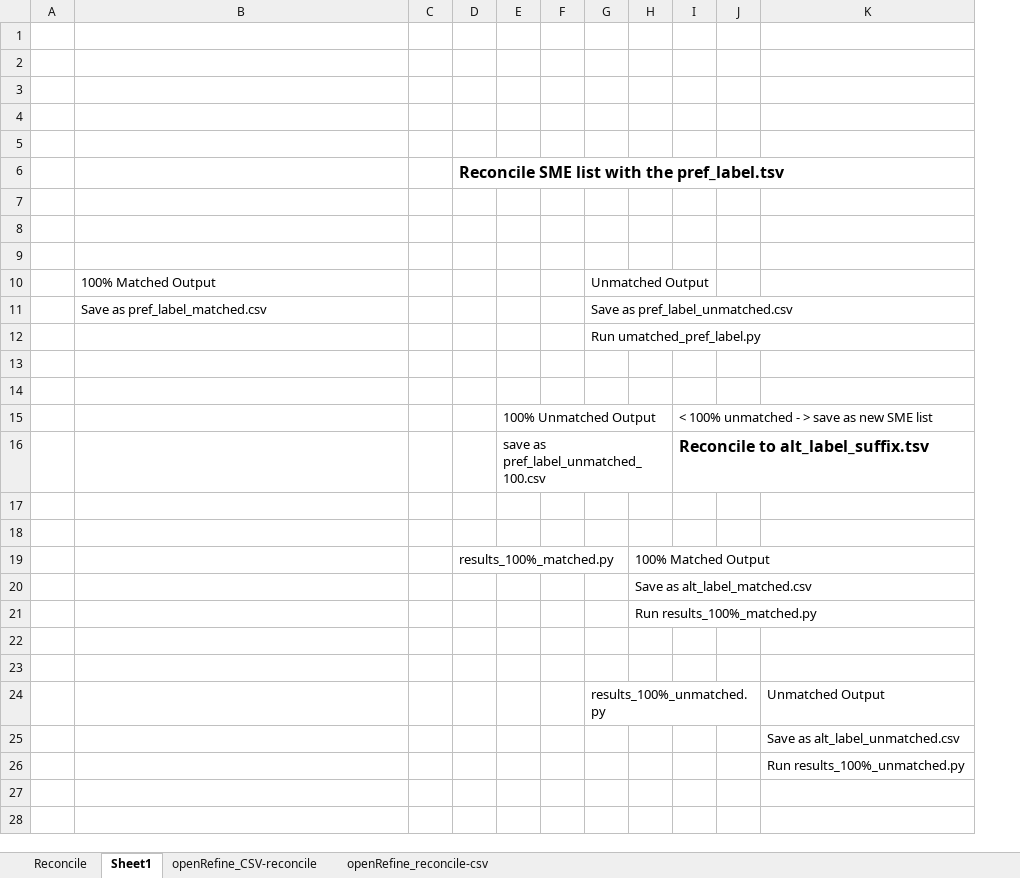
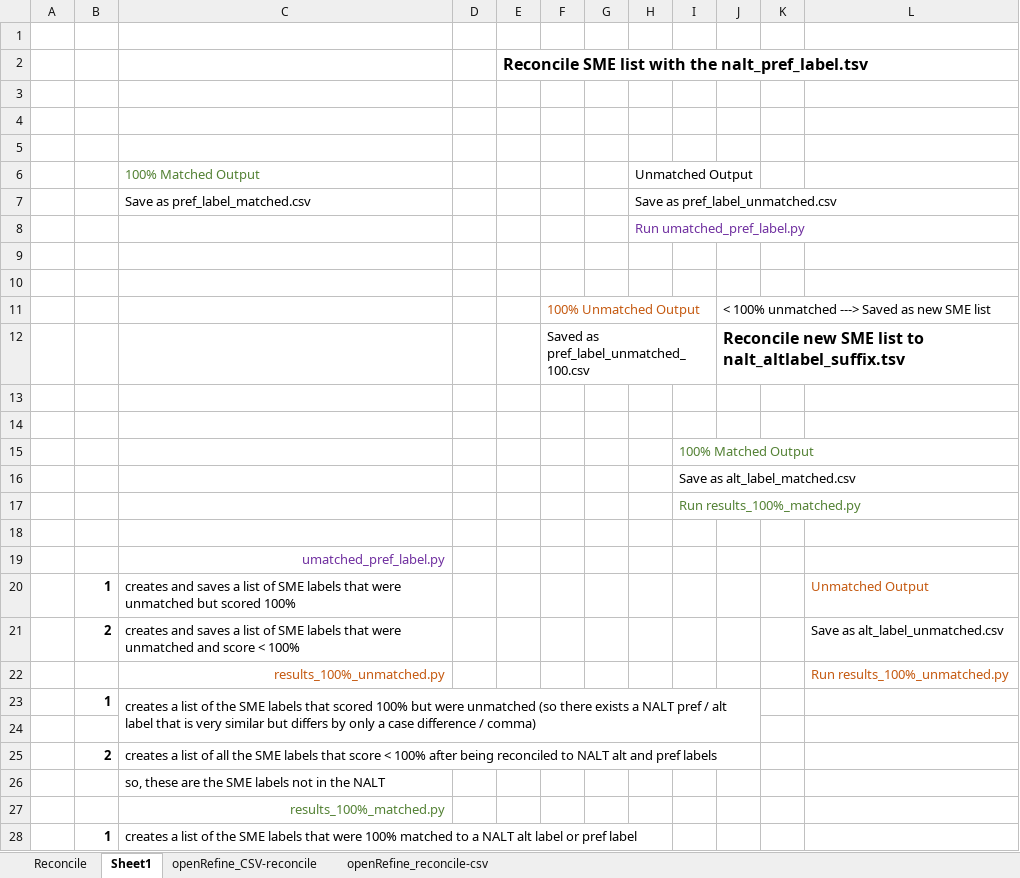
Before and after one commit to dorisavedikian/Reconciliation_Project, an Excel workbook: CSV-Reconcile_Process/Notes/Reconciliation Notes.xlsx, sheet Sheet1, drawn as a sheet; values as stored, in another font and other column widths than the file's, no borders; charts and pictures not drawn; removed rows and columns are numbered as before the commit, all else as after; the diff names each change by its address in the sheet, - before the commit and + after, or states it on an @@ line.

```diff
--- a/CSV-Reconcile_Process/Notes/Reconciliation Notes.xlsx (sheet Sheet1)
+++ b/CSV-Reconcile_Process/Notes/Reconciliation Notes.xlsx (sheet Sheet1)
+column B, empty
-column D, rows 6-19: Reconcile SME list with the pref_label.tsv |  |  |  |  |  |  |  |  |  |  |  |  | results_100%_matched.py
+column E, row 2: Reconcile SME list with the nalt_pref_label.tsv
-column I, rows 15-16: < 100% unmatched - > save as new SME list | Reconcile to alt_label_suffix.tsv
+column J, rows 11-12: < 100% unmatched ---> Saved as new SME list | Reconcile new SME list to nalt_altlabel_suffix.tsv
-row 1: (empty)
-row 2: (empty)
-row 3: (empty)
-row 4: (empty)
-C6 text colour: black
+C6 text colour: #548235
-H8 text colour: black
+H8 text colour: #7030A0
-F11 text colour: black
+F11 text colour: #C55A11
-F12: save as pref_label_unmatched_100.csv
+F12: Saved as pref_label_unmatched_100.csv
-I15 text colour: black
+I15 text colour: #548235
-I17 text colour: black
+I17 text colour: #548235
+row 19:  |  | umatched_pref_label.py
+row 20:  | 1 | creates and saves a list of SME labels that were unmatched but scored 100% |  |  |  |  |  |  |  |  | Unmatched Output
+row 21:  | 2 | creates and saves a list of SME labels that were unmatched and score < 100% |  |  |  |  |  |  |  |  | Save as alt_label_unmatched.csv
+row 22:  |  | results_100%_unmatched.py |  |  |  |  |  |  |  |  | Run results_100%_unmatched.py
+row 23:  | 1 | creates a list of the SME labels that scored 100% but were unmatched (so there exists a NALT pref / alt label that is very similar but differs by only a case difference / comma)
-row 24:  |  |  |  |  |  | results_100%_unmatched.py |  |  |  | Unmatched Output
-row 25:  |  |  |  |  |  |  |  |  |  | Save as alt_label_unmatched.csv
-row 26:  |  |  |  |  |  |  |  |  |  | Run results_100%_unmatched.py
+row 25:  | 2 | creates a list of all the SME labels that score < 100% after being reconciled to NALT alt and pref labels
+row 26:  |  | so, these are the SME labels not in the NALT
+row 27:  |  | results_100%_matched.py
+row 28:  | 1 | creates a list of the SME labels that were 100% matched to a NALT alt label or pref label
```
Also changed, not shown: charts or pictures, 13 other files.
